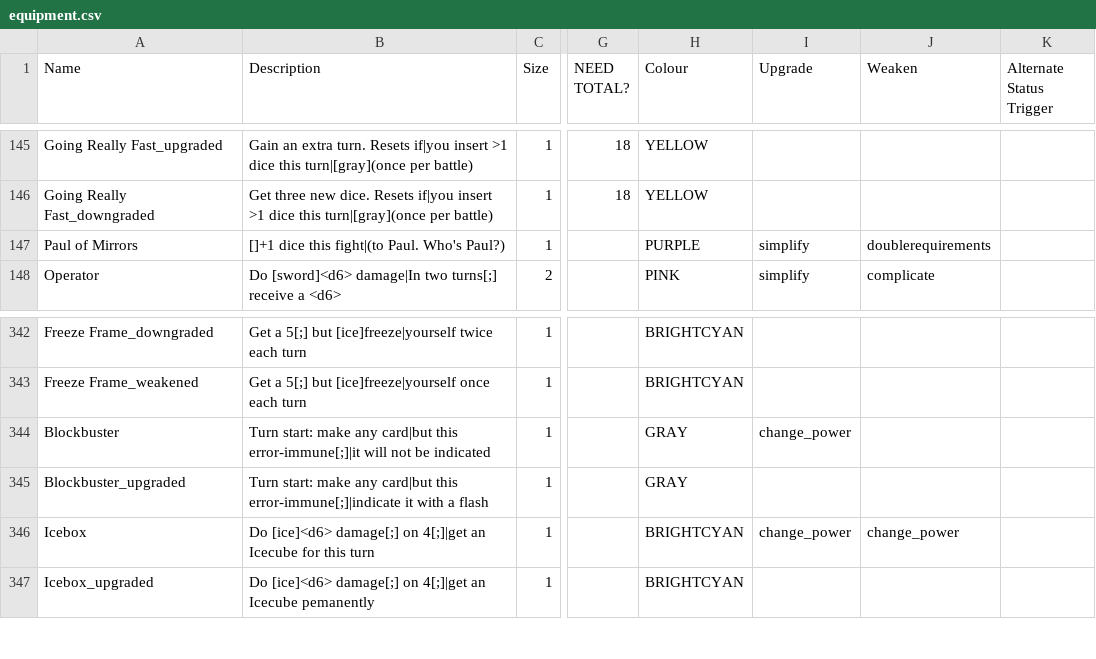
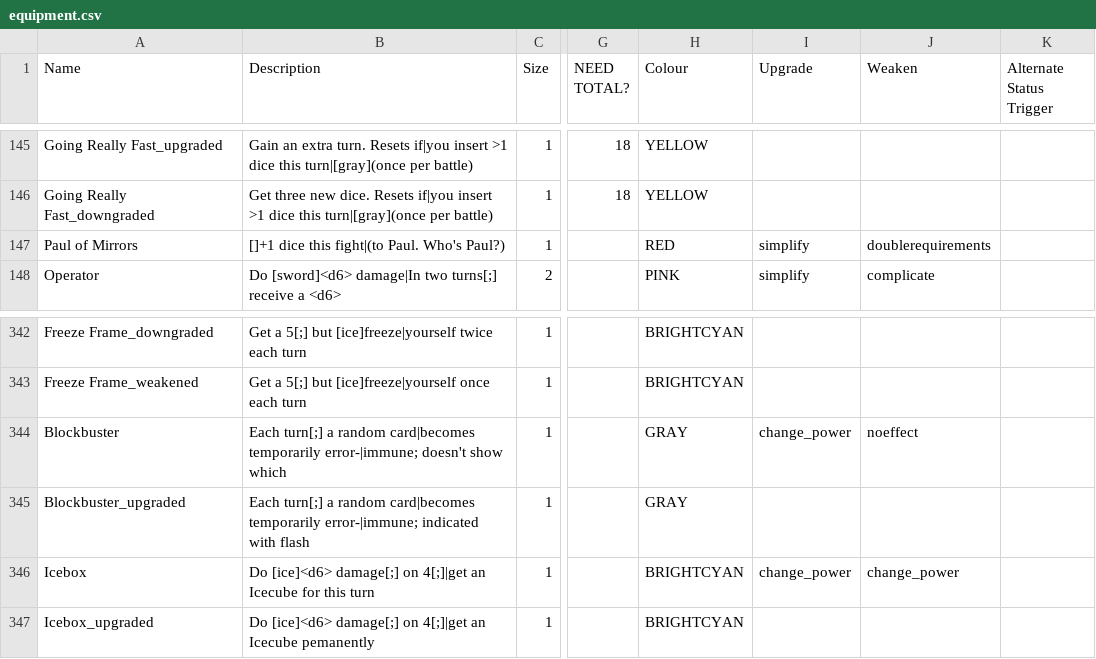
Before and after one commit to ncrecc/ncrmod, a CSV file: _append/data/text/equipment.csv, drawn as a sheet; only a part is shown, gaps mark what is left out; the diff names each change by its address in the sheet, - before the commit and + after, or states it on an @@ line.

Commit message:
minor niceness

```diff
--- a/_append/data/text/equipment.csv
+++ b/_append/data/text/equipment.csv
-H147 (Colour): PURPLE
+H147 (Colour): RED
-B344 (Description): Turn start: make any card|but this error-immune[;]|it will not be indicated
+B344 (Description): Each turn[;] a random card|becomes temporarily error-|immune; doesn't show which
-J344 (Weaken): (empty)
+J344 (Weaken): noeffect
-B345 (Description): Turn start: make any card|but this error-immune[;]|indicate it with a flash
+B345 (Description): Each turn[;] a random card|becomes temporarily error-|immune; indicated with flash
```
